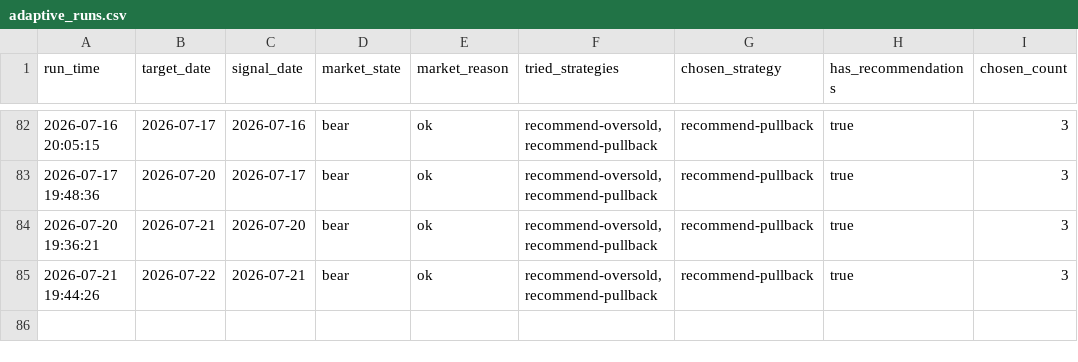
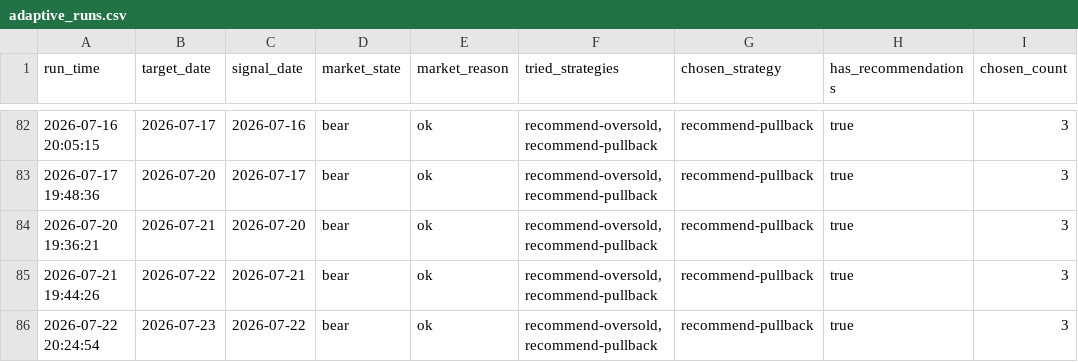
Before and after one commit to wuweiyuan/facai, a CSV file: reports/adaptive_runs.csv, drawn as a sheet; only a part is shown, gaps mark what is left out; the diff names each change by its address in the sheet, - before the commit and + after, or states it on an @@ line.

```diff
--- a/reports/adaptive_runs.csv
+++ b/reports/adaptive_runs.csv
+row 86: 2026-07-22 20:24:54 | 2026-07-23 | 2026-07-22 | bear | ok | recommend-oversold,recommend-pullback | recommend-pullback | true | 3
```
Also changed, not shown: reports/recommendations.csv, 3 other files.
